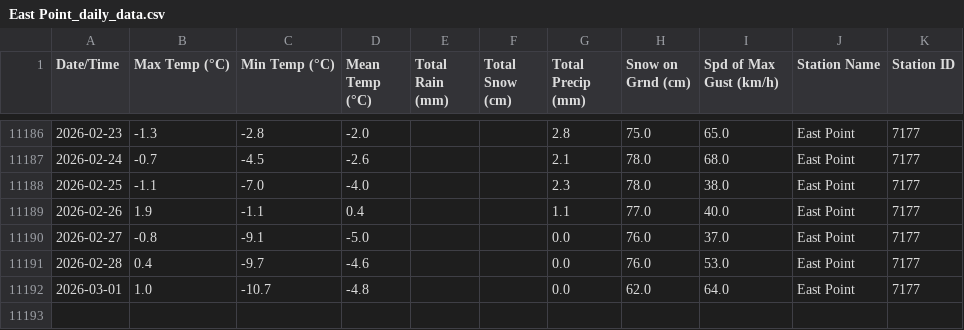
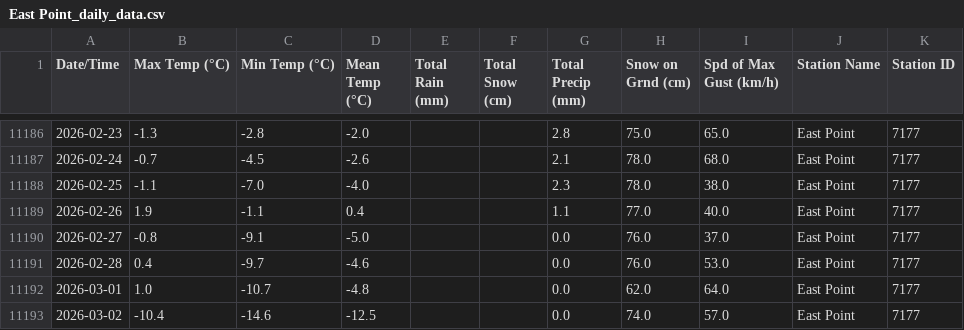
Before and after one commit to robertgwx/atl-climate-viewer, a CSV file: climate_data/PEI/East Point_daily_data.csv, drawn as a sheet; only a part is shown, gaps mark what is left out.

```diff
--- a/climate_data/PEI/East Point_daily_data.csv
+++ b/climate_data/PEI/East Point_daily_data.csv
@@ -11192 +11192,2 @@ Date/Time,Max Temp (°C),Min Temp (°C),Mean Temp (°C),Total Rain (mm),Total Sn
 2026-03-01,1.0,-10.7,-4.8,,,0.0,62.0,64.0,East Point,7177
+2026-03-02,-10.4,-14.6,-12.5,,,0.0,74.0,57.0,East Point,7177
```
Also changed, not shown: climate_data/NL/Mary's Harbour_daily_data.csv, climate_data/NL/Millertown_daily_data.csv, 48 other files.
